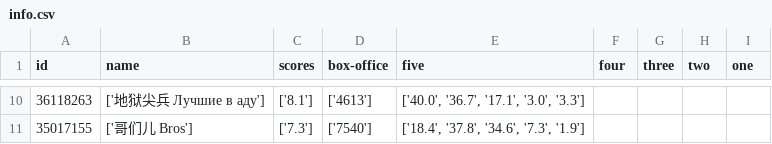
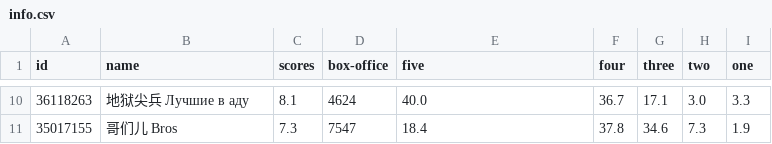
Before and after one commit to Cyccyyycyc/2022-Films, a CSV file: data/info.csv, drawn as a sheet; only a part is shown, gaps mark what is left out; the diff covers the shown part only.

```diff
--- a/data/info.csv
+++ b/data/info.csv
@@ -10,2 +10,2 @@ id,name,scores,box-office,five,four,three,two,one
-36118263,['地狱尖兵 Лучшие в аду'],['8.1'],['4613'],"['40.0', '36.7', '17.1', '3.0', '3.3']"
-35017155,['哥们儿 Bros'],['7.3'],['7540'],"['18.4', '37.8', '34.6', '7.3', '1.9']"
+36118263,地狱尖兵 Лучшие в аду,8.1,4624,40.0,36.7,17.1,3.0,3.3
+35017155,哥们儿 Bros,7.3,7547,18.4,37.8,34.6,7.3,1.9
```
Also changed, not shown: 64 edited cells elsewhere in this file, 14 other files.
